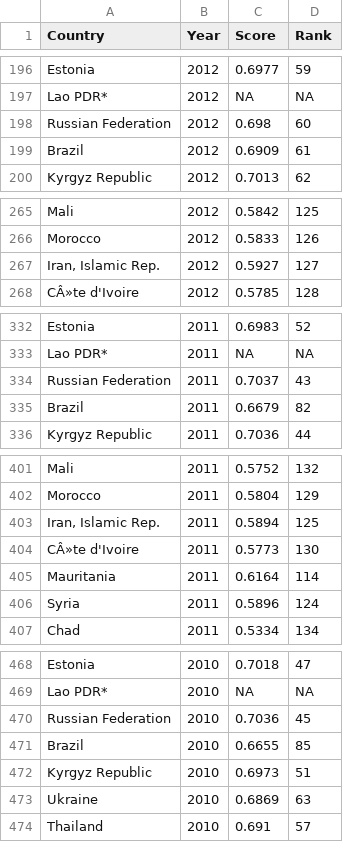
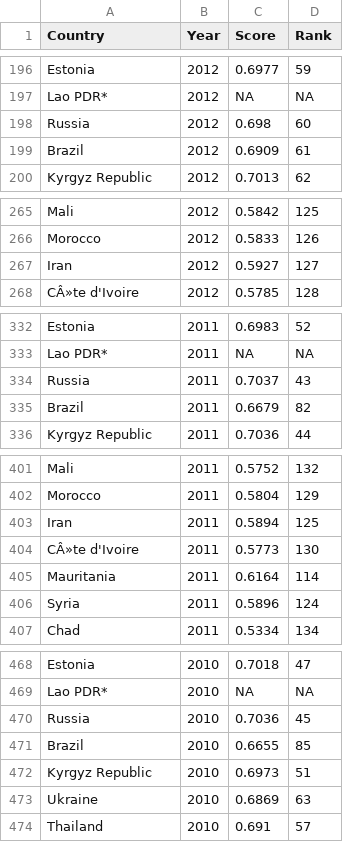
Before and after one commit to clementjw/fit3179assignment2, a CSV file: TemporalCountryScore.csv, drawn as a sheet; only a part is shown, gaps mark what is left out; the diff covers the shown part only.

```diff
--- a/TemporalCountryScore.csv
+++ b/TemporalCountryScore.csv
@@ -197,3 +197,3 @@ Estonia,2012,0.6977,59
 Lao PDR*,2012,NA,NA
-Russian Federation,2012,0.698,60
+Russia,2012,0.698,60
 Brazil,2012,0.6909,61
@@ -266,3 +266,3 @@ Mali,2012,0.5842,125
 Morocco,2012,0.5833,126
-"Iran, Islamic Rep.",2012,0.5927,127
+Iran,2012,0.5927,127
 CÂ»te d'Ivoire,2012,0.5785,128
@@ -333,3 +333,3 @@ Estonia,2011,0.6983,52
 Lao PDR*,2011,NA,NA
-Russian Federation,2011,0.7037,43
+Russia,2011,0.7037,43
 Brazil,2011,0.6679,82
@@ -402,3 +402,3 @@ Mali,2011,0.5752,132
 Morocco,2011,0.5804,129
-"Iran, Islamic Rep.",2011,0.5894,125
+Iran,2011,0.5894,125
 CÂ»te d'Ivoire,2011,0.5773,130
@@ -469,3 +469,3 @@ Estonia,2010,0.7018,47
 Lao PDR*,2010,NA,NA
-Russian Federation,2010,0.7036,45
+Russia,2010,0.7036,45
 Brazil,2010,0.6655,85
```
Also changed, not shown: 27 edited cells elsewhere in this file.
